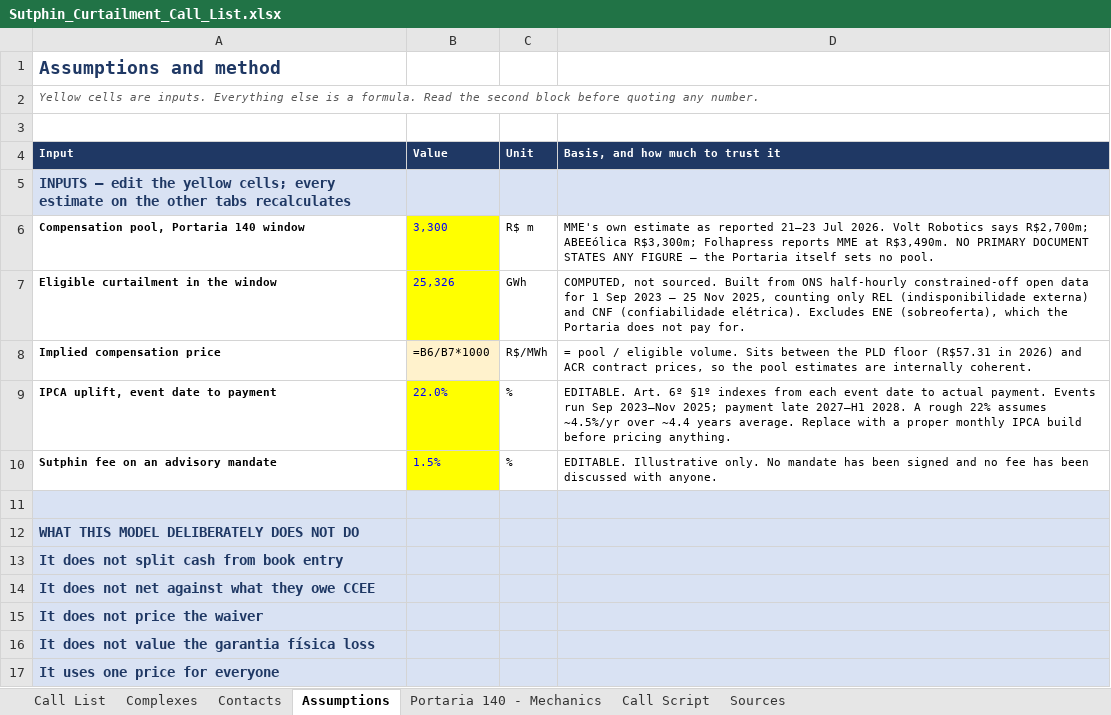
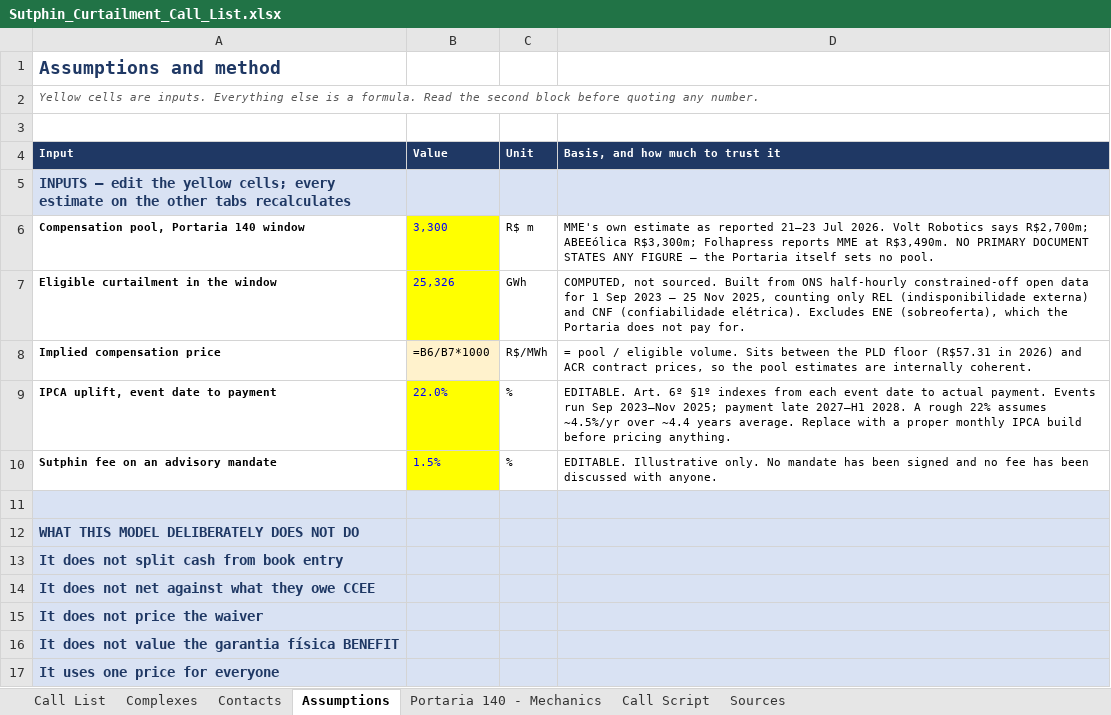
Before and after one commit to Mgcampbell-MGC/Random-Access-Memories, an Excel workbook: Sutphin_Curtailment_Call_List.xlsx, sheet Assumptions, drawn as a sheet; values as stored, in another font and other column widths than the file's, no borders; formulas without a stored value are shown as written; the diff names each change by its address in the sheet, - before the commit and + after, or states it on an @@ line.

```diff
--- a/Sutphin_Curtailment_Call_List.xlsx (sheet Assumptions)
+++ b/Sutphin_Curtailment_Call_List.xlsx (sheet Assumptions)
-A16 (Input): It does not value the garantia física loss
+A16 (Input): It does not value the garantia física BENEFIT
```
Also changed, not shown: sheet Contacts, 2 other files.
